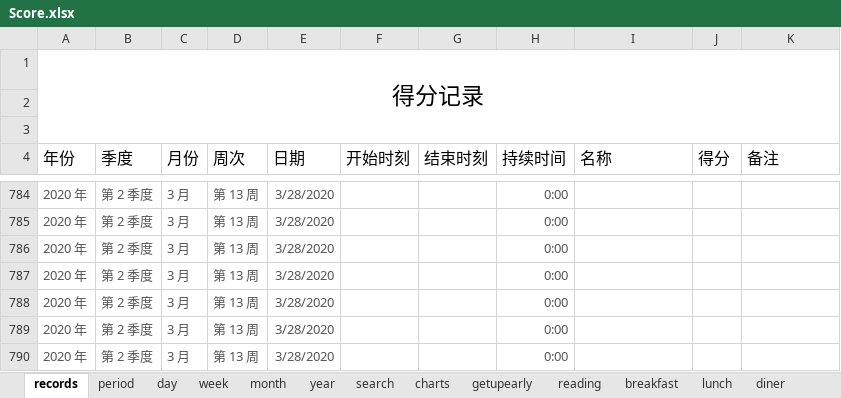
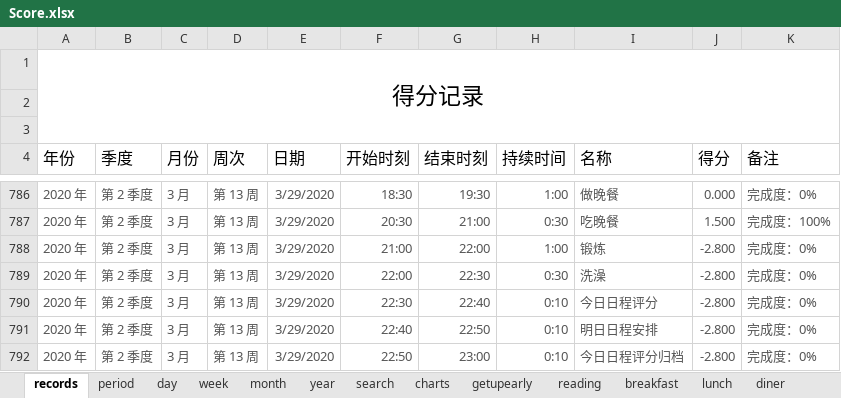
Before and after one commit to Gzhennaxia/Gzhennaxia.github.io, an Excel workbook: source/excel/Score.xlsx, sheet records, drawn as a sheet; only a part is shown, gaps mark what is left out; values as stored, in another font and other column widths than the file's, no borders; table styles not drawn; addresses are those after the commit; the diff covers the shown part only; the diff names each change by its address in the sheet, - before the commit and + after, or states it on an @@ line.

```diff
--- a/source/excel/Score.xlsx (sheet records)
+++ b/source/excel/Score.xlsx (sheet records)
-E786:E792 (日期): 3/28/2020
+E786:E792 (日期): 3/29/2020
-F786 (开始时刻): (empty)
+F786 (开始时刻): 18:30
-G786 (结束时刻): (empty)
+G786 (结束时刻): 19:30
-H786 (持续时间): 0:00
+H786 (持续时间): 1:00
-I786 (名称): (empty)
+I786 (名称): 做晚餐
-J786 (得分): (empty)
+J786 (得分): 0.000
-K786 (备注): (empty)
+K786 (备注): 完成度：0%
-F787 (开始时刻): (empty)
+F787 (开始时刻): 20:30
-G787 (结束时刻): (empty)
+G787 (结束时刻): 21:00
-H787 (持续时间): 0:00
+H787 (持续时间): 0:30
-I787 (名称): (empty)
+I787 (名称): 吃晚餐
-J787 (得分): (empty)
+J787 (得分): 1.500
-K787 (备注): (empty)
+K787 (备注): 完成度：100%
-F788 (开始时刻): (empty)
+F788 (开始时刻): 21:00
-G788 (结束时刻): (empty)
+G788 (结束时刻): 22:00
-H788 (持续时间): 0:00
+H788 (持续时间): 1:00
-I788 (名称): (empty)
+I788 (名称): 锻炼
-J788:J792 (得分): (empty)
+J788:J792 (得分): -2.800
-K788:K792 (备注): (empty)
+K788:K792 (备注): 完成度：0%
-F789 (开始时刻): (empty)
+F789 (开始时刻): 22:00
-G789 (结束时刻): (empty)
+G789 (结束时刻): 22:30
-H789 (持续时间): 0:00
+H789 (持续时间): 0:30
-I789 (名称): (empty)
+I789 (名称): 洗澡
-F790 (开始时刻): (empty)
+F790 (开始时刻): 22:30
-G790 (结束时刻): (empty)
+G790 (结束时刻): 22:40
-H790:H792 (持续时间): 0:00
+H790:H792 (持续时间): 0:10
-I790 (名称): (empty)
+I790 (名称): 今日日程评分
-F791 (开始时刻): (empty)
+F791 (开始时刻): 22:40
-G791 (结束时刻): (empty)
+G791 (结束时刻): 22:50
-I791 (名称): (empty)
+I791 (名称): 明日日程安排
-F792 (开始时刻): (empty)
+F792 (开始时刻): 22:50
-G792 (结束时刻): (empty)
+G792 (结束时刻): 23:00
-I792 (名称): (empty)
+I792 (名称): 今日日程评分归档
```
Also changed, not shown: 30 added rows and 65 edited cells elsewhere in this sheet, sheet period, sheet diner, sheet getupearly, sheet exercise, sheet breakfast, sheet lunch, 2 more sheets, formulas that keep their value.
